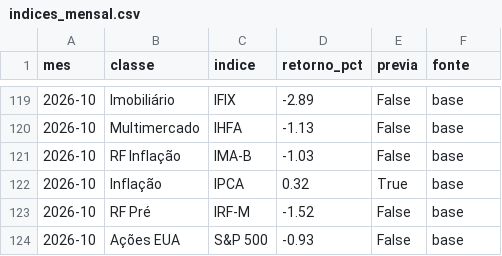
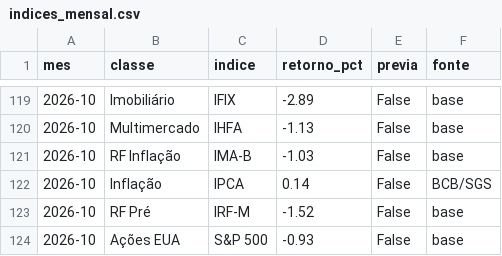
Before and after one commit to mlsantos92/indices-mercado-2026, a CSV file: data/processed/indices_mensal.csv, drawn as a sheet; only a part is shown, gaps mark what is left out.

```diff
--- a/data/processed/indices_mensal.csv
+++ b/data/processed/indices_mensal.csv
@@ -121,3 +121,3 @@ mes,classe,indice,retorno_pct,previa,fonte
 2026-10,RF Inflação,IMA-B,-1.03,False,base
-2026-10,Inflação,IPCA,0.32,True,base
+2026-10,Inflação,IPCA,0.14,False,BCB/SGS
 2026-10,RF Pré,IRF-M,-1.52,False,base
```
Also changed, not shown: docs/outputs/acumulado_periodo.csv, docs/outputs/resumo.csv, 23 other files.
